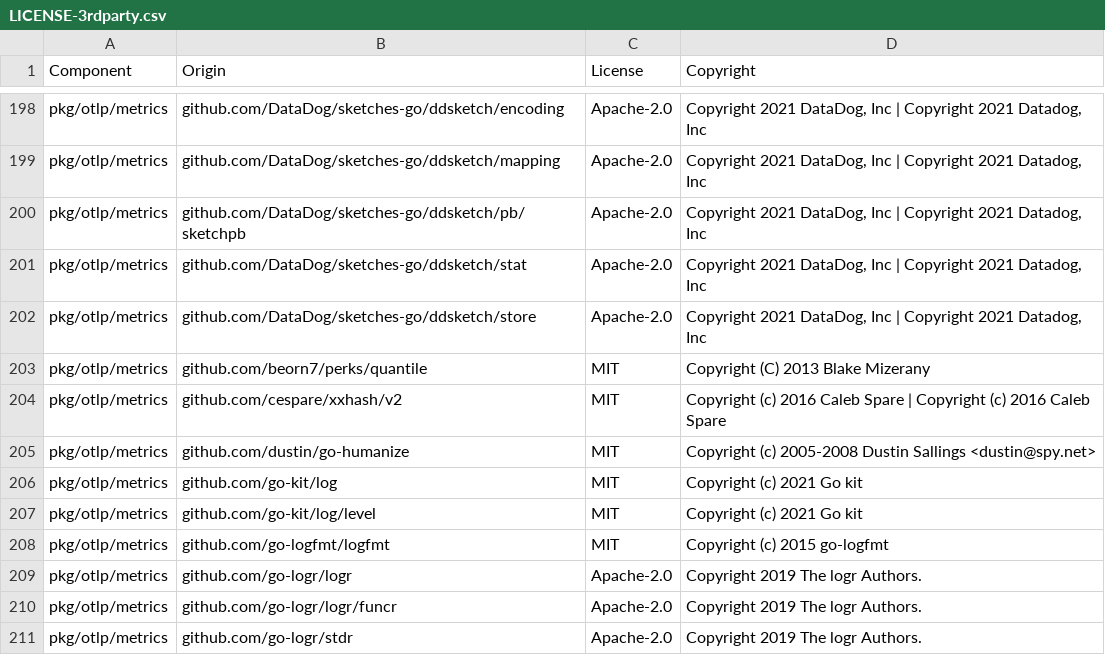
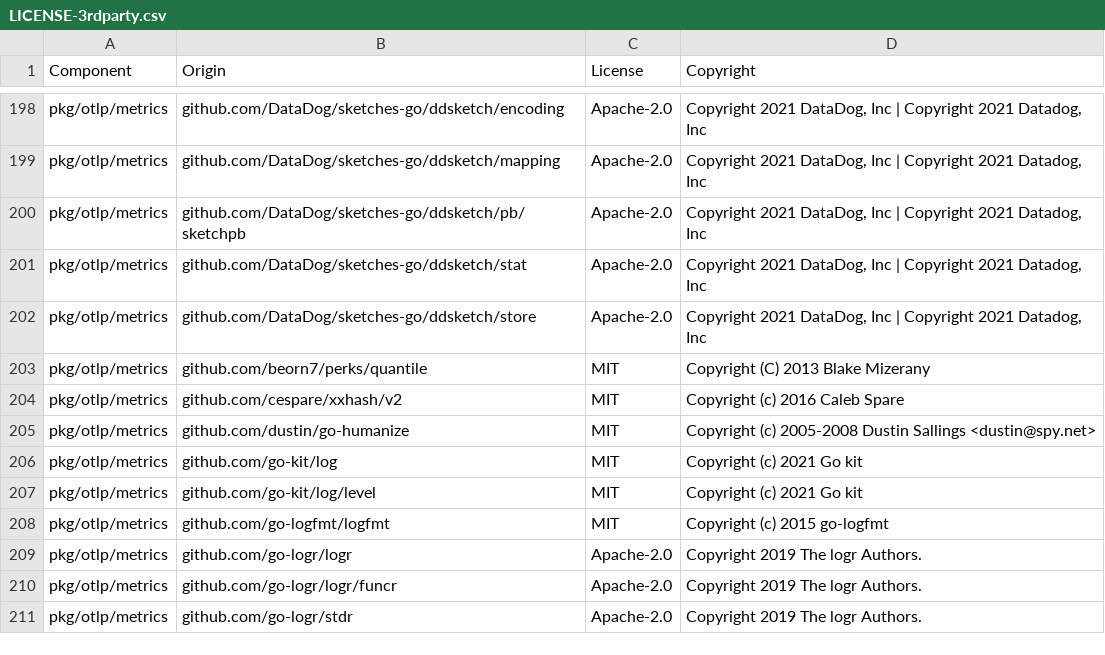
Before and after one commit to DataDog/opentelemetry-mapping-go, a CSV file: LICENSE-3rdparty.csv, drawn as a sheet; only a part is shown, gaps mark what is left out.

Commit message:
Fix licenses

```diff
--- a/LICENSE-3rdparty.csv
+++ b/LICENSE-3rdparty.csv
@@ -203,3 +203,3 @@ pkg/otlp/metrics,github.com/DataDog/sketches-go/ddsketch/store,Apache-2.0,"Copyr
 pkg/otlp/metrics,github.com/beorn7/perks/quantile,MIT,Copyright (C) 2013 Blake Mizerany
-pkg/otlp/metrics,github.com/cespare/xxhash/v2,MIT,Copyright (c) 2016 Caleb Spare | Copyright (c) 2016 Caleb Spare
+pkg/otlp/metrics,github.com/cespare/xxhash/v2,MIT,Copyright (c) 2016 Caleb Spare
 pkg/otlp/metrics,github.com/dustin/go-humanize,MIT,Copyright (c) 2005-2008  Dustin Sallings <dustin@spy.net>
```
